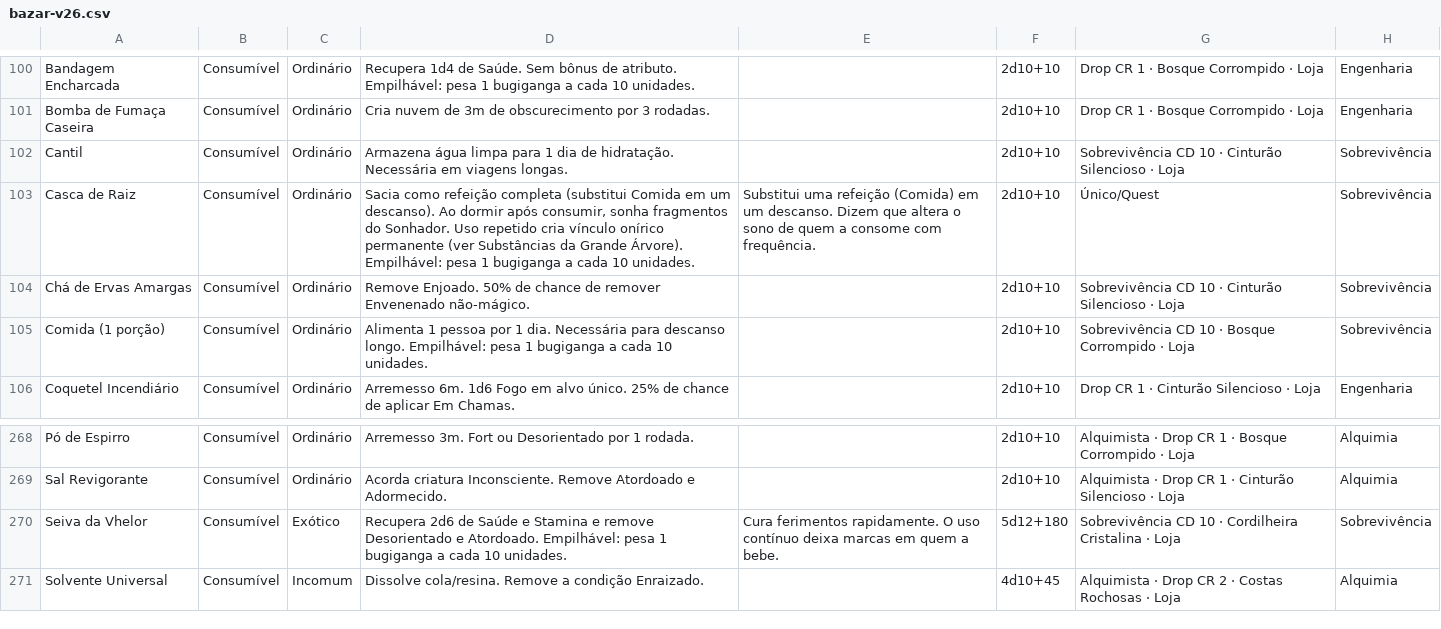
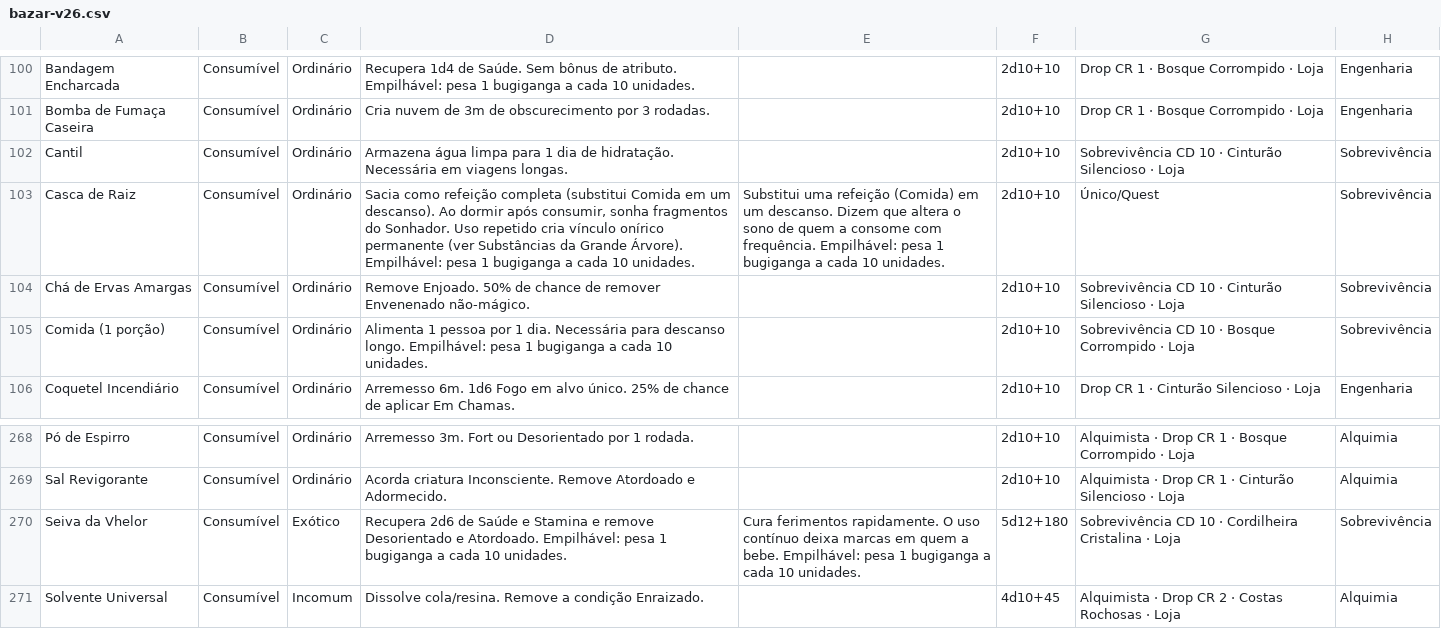
Before and after one commit to vitralxx/Khalkaria_Html, a CSV file: .claude/skills/khalkaria-balance/references/bazar-v26.csv, drawn as a sheet; only a part is shown, gaps mark what is left out; the diff names each change by its address in the sheet, - before the commit and + after, or states it on an @@ line.

```diff
--- a/.claude/skills/khalkaria-balance/references/bazar-v26.csv
+++ b/.claude/skills/khalkaria-balance/references/bazar-v26.csv
-E103: …com frequência.
+E103: …com frequência. Empilhável: pesa 1 bugiganga a cada 10 unidades.
-E270: …a bebe.
+E270: …a bebe. Empilhável: pesa 1 bugiganga a cada 10 unidades.
```
Also changed, not shown: Bazar_Khalkaria_v26.csv, 9 other files.
